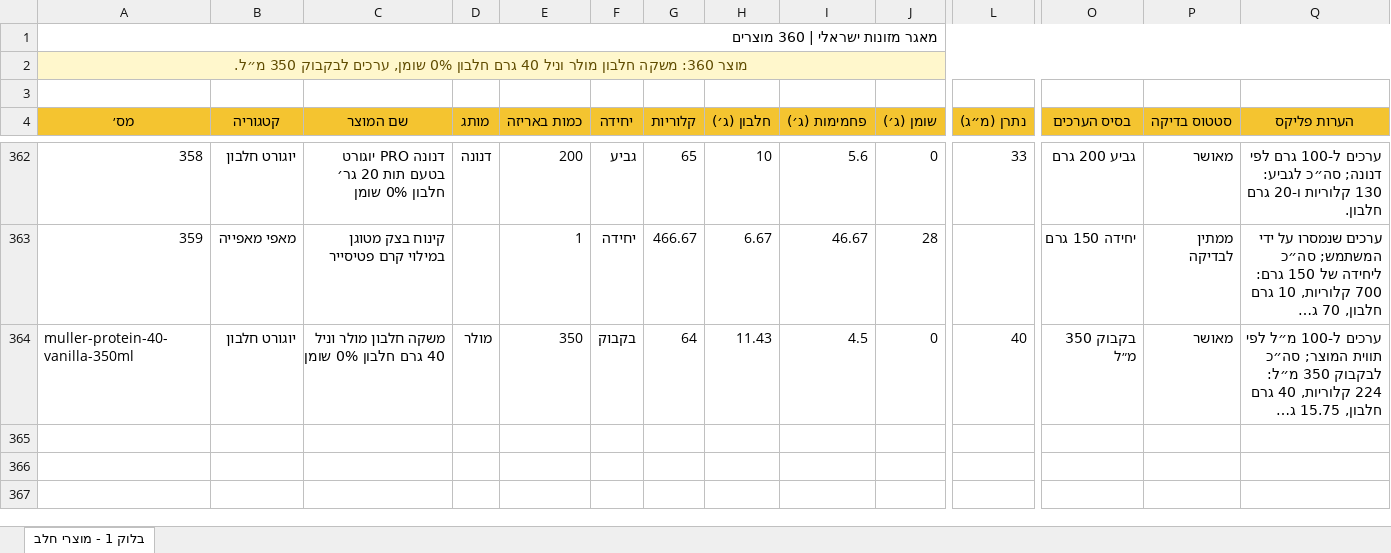
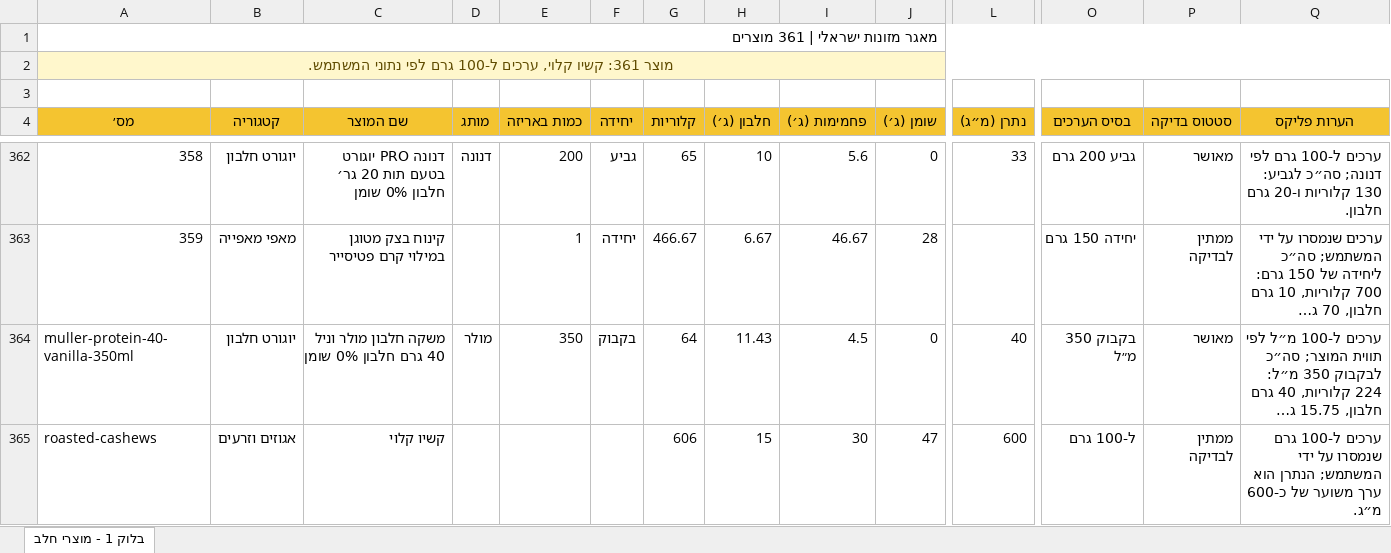
Before and after one commit to ELI10k/start, an Excel workbook: data/source/foods.xlsx, sheet בלוק 1 - מוצרי חלב, drawn as a sheet; only a part is shown, gaps mark what is left out; long unchanged cells end in …; values as stored, in another font and other column widths than the file's, no borders; conditional formats and table styles not drawn; rows hold the shown columns only; the diff names each change by its address in the sheet, - before the commit and + after, or states it on an @@ line.

Commit message:
Add roasted cashews to food catalog

```diff
--- a/data/source/foods.xlsx (sheet בלוק 1 - מוצרי חלב)
+++ b/data/source/foods.xlsx (sheet בלוק 1 - מוצרי חלב)
@@ column A (מס׳) renumbered between rows 1 and 2 @@
+row 365: roasted-cashews | אגוזים וזרעים | קשיו קלוי |  |  |  | 606 | 15 | 30 | 47 | 600 | ל-100 גרם | ממתין לבדיקה | ערכים ל-100 גרם שנמסרו על ידי המשתמש; הנתרן הוא ערך משוער של כ-600 מ״ג.
```
Also changed, not shown: 5 other files.
